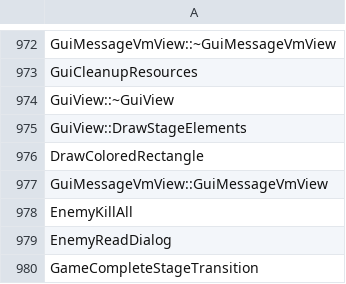
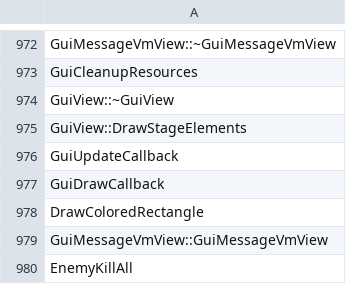
Before and after one commit to N0zoM1z0/th10, a CSV file: config/implemented.csv, drawn as a sheet; only a part is shown, gaps mark what is left out; the shorter side is filled out with more unchanged rows.

```diff
--- a/config/implemented.csv
+++ b/config/implemented.csv
@@ -975,2 +975,4 @@ GuiView::~GuiView
 GuiView::DrawStageElements
+GuiUpdateCallback
+GuiDrawCallback
 DrawColoredRectangle
```
Also changed, not shown: config/function-origins.csv, config/reccmp-functions.csv, 3 other files.
